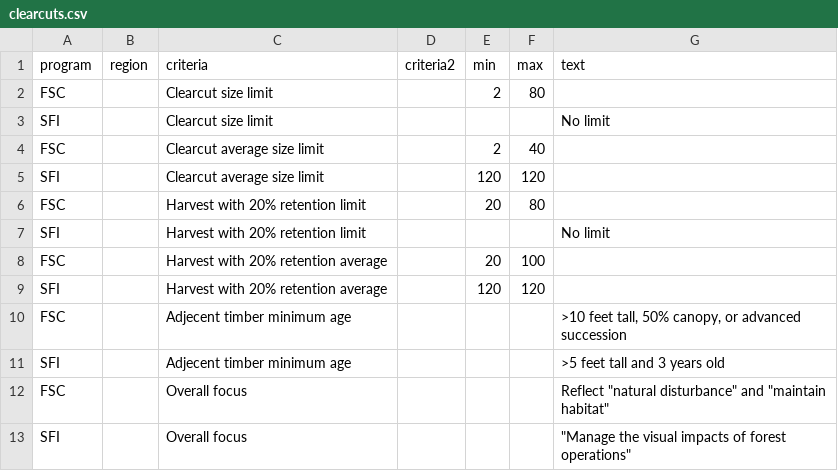
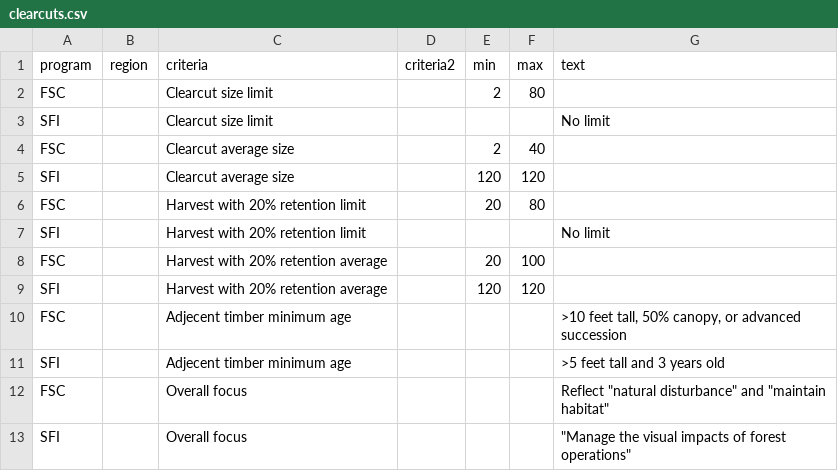
Before and after one commit to judgelord/FSC-SFI, a CSV file: data/clearcuts.csv, drawn as a sheet.

```diff
--- a/data/clearcuts.csv
+++ b/data/clearcuts.csv
@@ -3,4 +3,4 @@ FSC,,Clearcut size limit,,2,80,
 SFI,,Clearcut size limit,,,,No limit
-FSC,,Clearcut average size limit,,2,40,
-SFI,,Clearcut average size limit,,120,120,
+FSC,,Clearcut average size,,2,40,
+SFI,,Clearcut average size,,120,120,
 FSC,,Harvest with 20% retention limit,,20,80,
```
Also changed, not shown: 7 other files.
